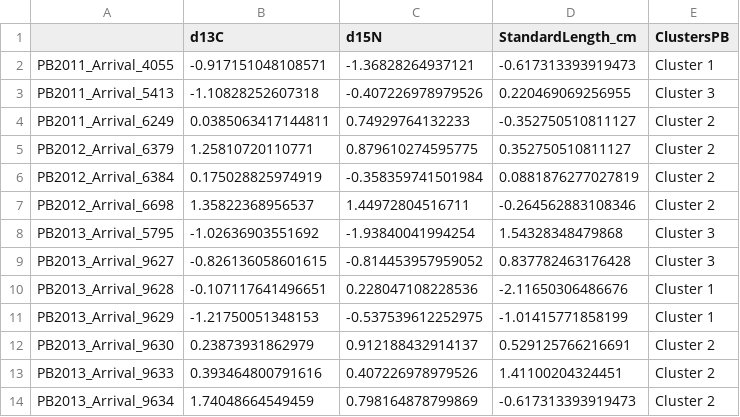
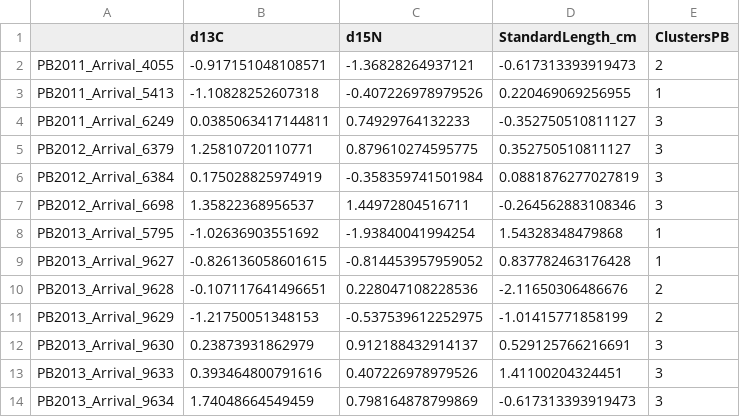
Before and after one commit to lahuckst/NESE_Foraging-Strategies, a CSV file: results/Males_ClustersPB.csv, drawn as a sheet.

```diff
--- a/results/Males_ClustersPB.csv
+++ b/results/Males_ClustersPB.csv
@@ -1,14 +1,14 @@
 "","d13C","d15N","StandardLength_cm","ClustersPB"
-"PB2011_Arrival_4055",-0.917151048108571,-1.36828264937121,-0.617313393919473,"Cluster 1"
-"PB2011_Arrival_5413",-1.10828252607318,-0.407226978979526,0.220469069256955,"Cluster 3"
-"PB2011_Arrival_6249",0.0385063417144811,0.74929764132233,-0.352750510811127,"Cluster 2"
-"PB2012_Arrival_6379",1.25810720110771,0.879610274595775,0.352750510811127,"Cluster 2"
-"PB2012_Arrival_6384",0.175028825974919,-0.358359741501984,0.0881876277027819,"Cluster 2"
-"PB2012_Arrival_6698",1.35822368956537,1.44972804516711,-0.264562883108346,"Cluster 2"
-"PB2013_Arrival_5795",-1.02636903551692,-1.93840041994254,1.54328348479868,"Cluster 3"
-"PB2013_Arrival_9627",-0.826136058601615,-0.814453957959052,0.837782463176428,"Cluster 3"
-"PB2013_Arrival_9628",-0.107117641496651,0.228047108228536,-2.11650306486676,"Cluster 1"
-"PB2013_Arrival_9629",-1.21750051348153,-0.537539612252975,-1.01415771858199,"Cluster 1"
-"PB2013_Arrival_9630",0.23873931862979,0.912188432914137,0.529125766216691,"Cluster 2"
-"PB2013_Arrival_9633",0.393464800791616,0.407226978979526,1.41100204324451,"Cluster 2"
-"PB2013_Arrival_9634",1.74048664549459,0.798164878799869,-0.617313393919473,"Cluster 2"
+"PB2011_Arrival_4055",-0.917151048108571,-1.36828264937121,-0.617313393919473,"2"
+"PB2011_Arrival_5413",-1.10828252607318,-0.407226978979526,0.220469069256955,"1"
+"PB2011_Arrival_6249",0.0385063417144811,0.74929764132233,-0.352750510811127,"3"
+"PB2012_Arrival_6379",1.25810720110771,0.879610274595775,0.352750510811127,"3"
+"PB2012_Arrival_6384",0.175028825974919,-0.358359741501984,0.0881876277027819,"3"
+"PB2012_Arrival_6698",1.35822368956537,1.44972804516711,-0.264562883108346,"3"
+"PB2013_Arrival_5795",-1.02636903551692,-1.93840041994254,1.54328348479868,"1"
+"PB2013_Arrival_9627",-0.826136058601615,-0.814453957959052,0.837782463176428,"1"
+"PB2013_Arrival_9628",-0.107117641496651,0.228047108228536,-2.11650306486676,"2"
+"PB2013_Arrival_9629",-1.21750051348153,-0.537539612252975,-1.01415771858199,"2"
+"PB2013_Arrival_9630",0.23873931862979,0.912188432914137,0.529125766216691,"3"
+"PB2013_Arrival_9633",0.393464800791616,0.407226978979526,1.41100204324451,"3"
+"PB2013_Arrival_9634",1.74048664549459,0.798164878799869,-0.617313393919473,"3"
```
Also changed, not shown: results/Males_ClustersPB_raw.csv, results/Males_ClustersPM.csv, 29 other files.
